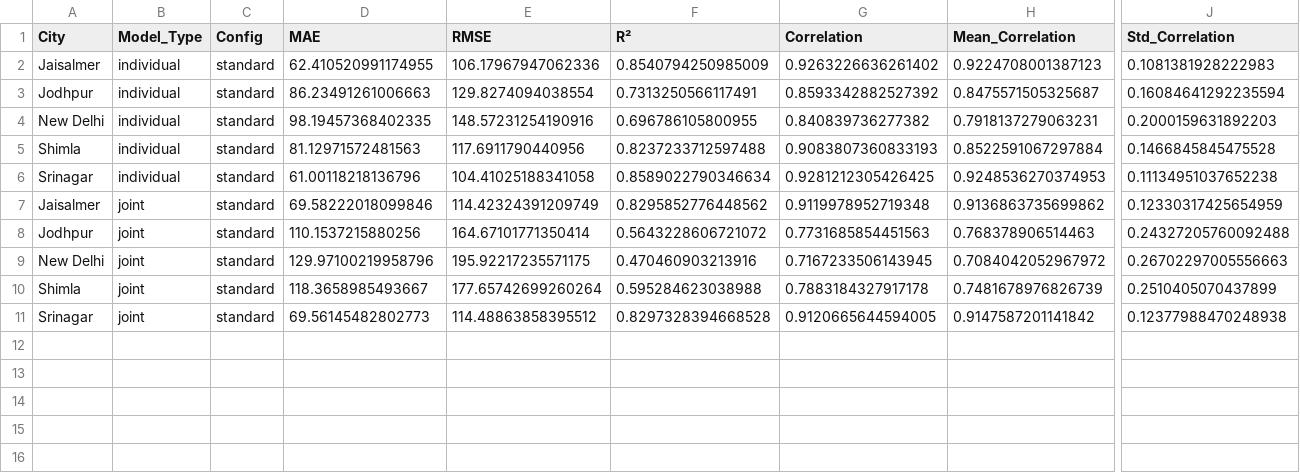
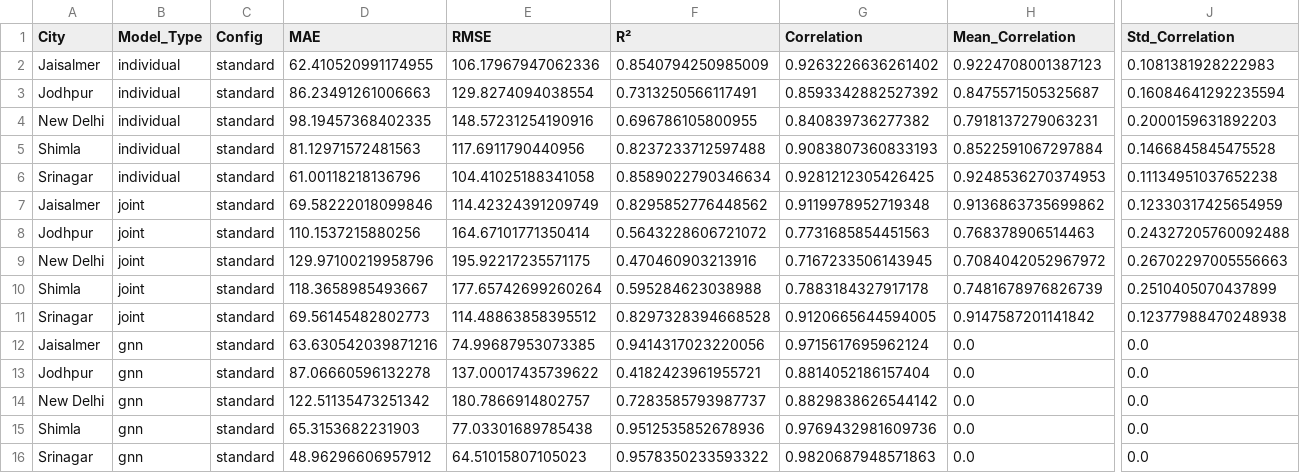
Before and after one commit to JoseFRuiz/ghiforecasting, a CSV file: results_comprehensive_fixed/performance_summary.csv, drawn as a sheet; only a part is shown, gaps mark what is left out; rows hold the shown columns only; the diff names each change by its address in the sheet, - before the commit and + after, or states it on an @@ line.

```diff
--- a/results_comprehensive_fixed/performance_summary.csv
+++ b/results_comprehensive_fixed/performance_summary.csv
+row 12: Jaisalmer | gnn | standard | 63.630542039871216 | 74.99687953073385 | 0.9414317023220056 | 0.9715617695962124 | 0.0 | 0.0
+row 13: Jodhpur | gnn | standard | 87.06660596132278 | 137.00017435739622 | 0.4182423961955721 | 0.8814052186157404 | 0.0 | 0.0
+row 14: New Delhi | gnn | standard | 122.51135473251342 | 180.7866914802757 | 0.7283585793987737 | 0.8829838626544142 | 0.0 | 0.0
+row 15: Shimla | gnn | standard | 65.3153682231903 | 77.03301689785438 | 0.9512535852678936 | 0.9769432981609736 | 0.0 | 0.0
+row 16: Srinagar | gnn | standard | 48.96296606957912 | 64.51015807105023 | 0.9578350233593322 | 0.9820687948571863 | 0.0 | 0.0
```
Also changed, not shown: results_gnn/Jaisalmer/daily_metrics.csv, results_gnn/Jodhpur/daily_metrics.csv, 16 other files.
